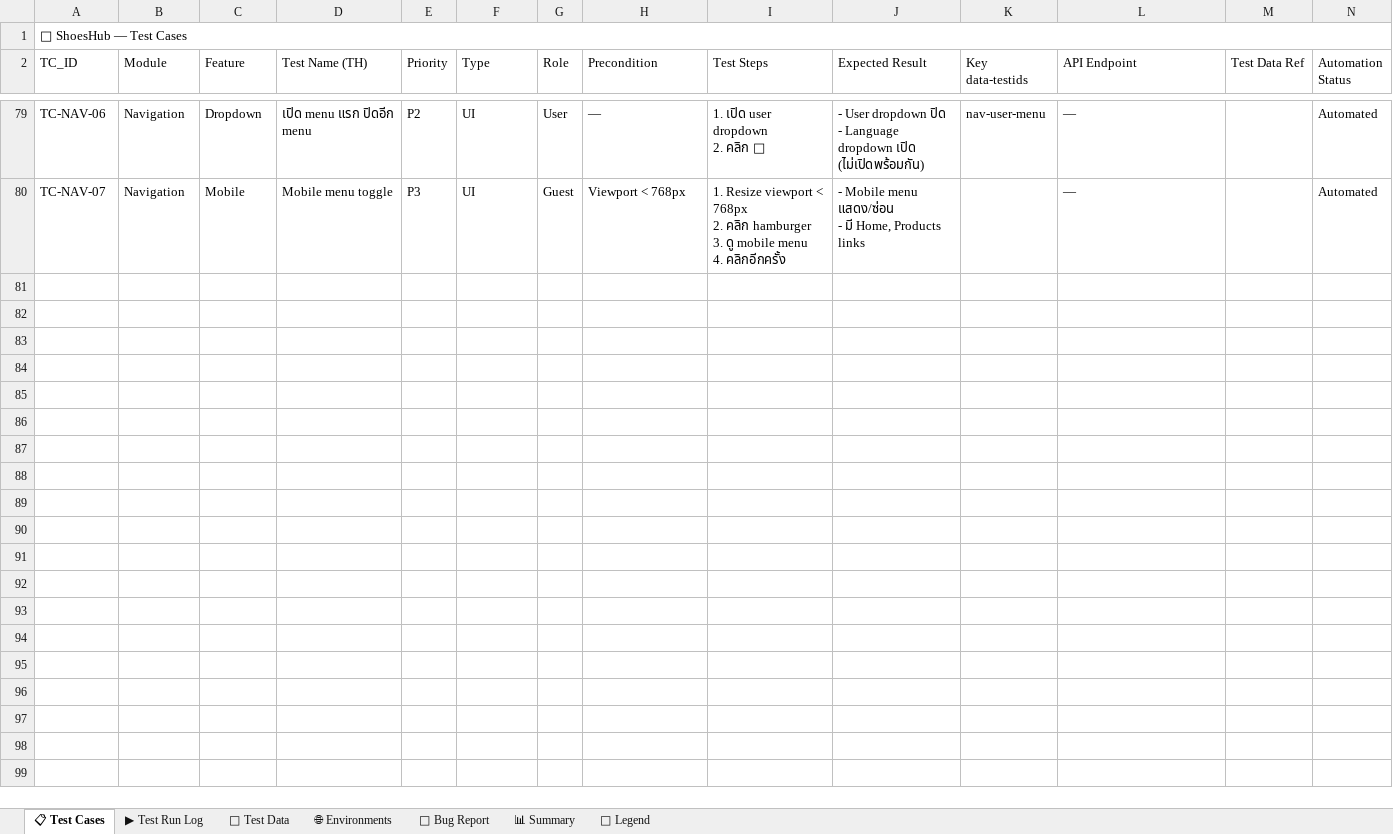
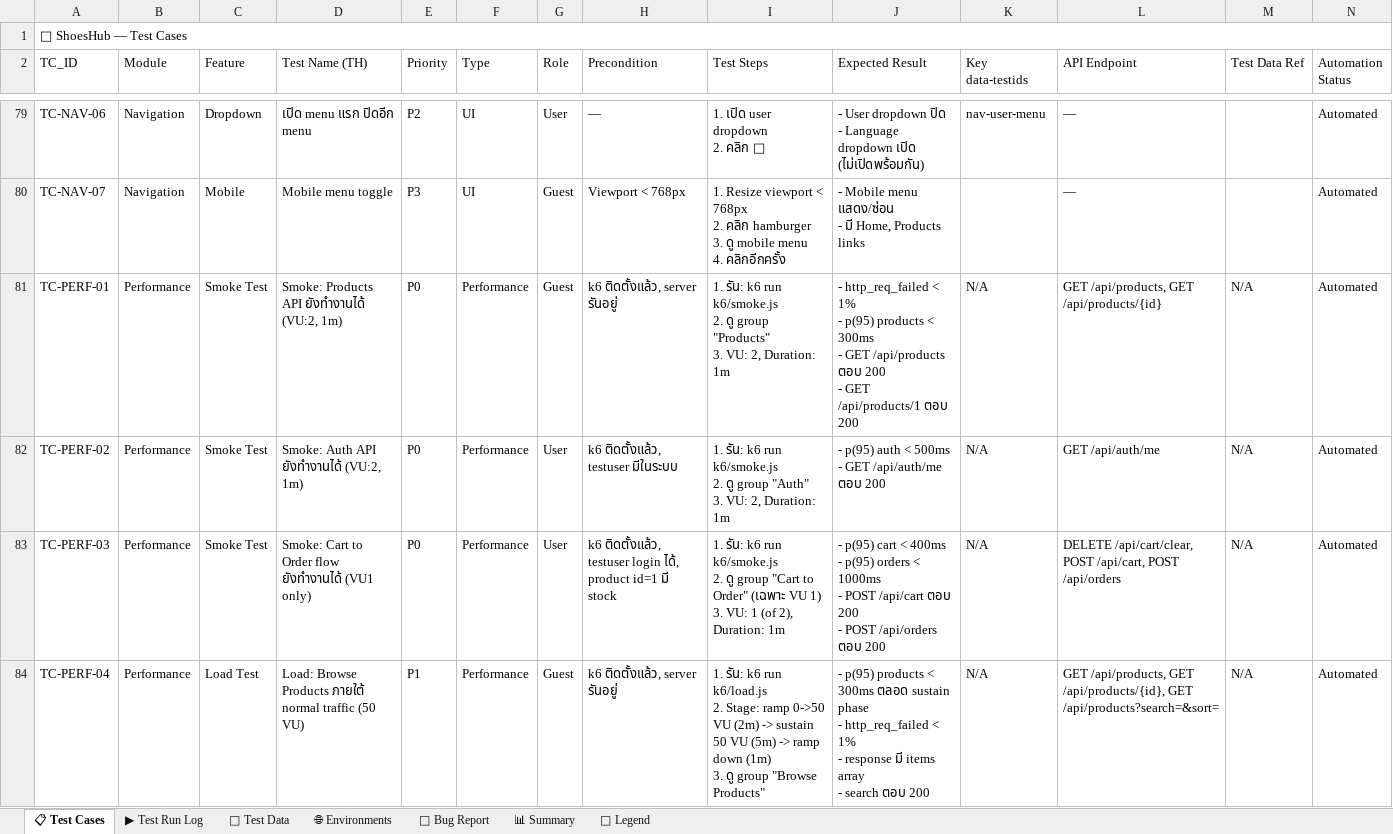
Before and after one commit to mongoemon/testweb-e2e, an Excel workbook: docs/ShoesHub_Test_Cases.xlsx, sheet 📋 Test Cases, drawn as a sheet; only a part is shown, gaps mark what is left out; values as stored, in another font and other column widths than the file's, no borders; rows hold the shown columns only; ↵ is a line break in a cell; the diff covers the shown part only; the diff names each change by its address in the sheet, - before the commit and + after, or states it on an @@ line.

```diff
--- a/docs/ShoesHub_Test_Cases.xlsx (sheet 📋 Test Cases)
+++ b/docs/ShoesHub_Test_Cases.xlsx (sheet 📋 Test Cases)
+row 81: TC-PERF-01 | Performance | Smoke Test | Smoke: Products API ยังทำงานได้ (VU:2, 1m) | P0 | Performance | Guest | k6 ติดตั้งแล้ว, server รันอยู่ | 1. รัน: k6 run k6/smoke.js ↵ 2. ดู group "Products" ↵ 3. VU: 2, Duration: 1m | - http_req_failed < 1% ↵ - p(95) products < 300ms ↵ - GET /api/products ตอบ 200 ↵ - GET /api/products/1 ตอบ 200 | N/A | GET /api/products, GET /api/products/{id} | N/A | Automated
+row 82: TC-PERF-02 | Performance | Smoke Test | Smoke: Auth API ยังทำงานได้ (VU:2, 1m) | P0 | Performance | User | k6 ติดตั้งแล้ว, testuser มีในระบบ | 1. รัน: k6 run k6/smoke.js ↵ 2. ดู group "Auth" ↵ 3. VU: 2, Duration: 1m | - p(95) auth < 500ms ↵ - GET /api/auth/me ตอบ 200 | N/A | GET /api/auth/me | N/A | Automated
+row 83: TC-PERF-03 | Performance | Smoke Test | Smoke: Cart to Order flow ยังทำงานได้ (VU1 only) | P0 | Performance | User | k6 ติดตั้งแล้ว, testuser login ได้, product id=1 มี stock | 1. รัน: k6 run k6/smoke.js ↵ 2. ดู group "Cart to Order" (เฉพาะ VU 1) ↵ 3. VU: 1 (of 2), Duration: 1m | - p(95) cart < 400ms ↵ - p(95) orders < 1000ms ↵ - POST /api/cart ตอบ 200 ↵ - POST /api/orders ตอบ 200 | N/A | DELETE /api/cart/clear, POST /api/cart, POST /api/orders | N/A | Automated
+row 84: TC-PERF-04 | Performance | Load Test | Load: Browse Products ภายใต้ normal traffic (50 VU) | P1 | Performance | Guest | k6 ติดตั้งแล้ว, server รันอยู่ | 1. รัน: k6 run k6/load.js ↵ 2. Stage: ramp 0->50 VU (2m) -> sustain 50 VU (5m) -> ramp down (1m) ↵ 3. ดู group "Browse Products" | - p(95) products < 300ms ตลอด sustain phase ↵ - http_req_failed < 1% ↵ - response มี items array ↵ - search ตอบ 200 | N/A | GET /api/products, GET /api/products/{id}, GET /api/products?search=&sort= | N/A | Automated
```
Also changed, not shown: 10 added rows elsewhere in this sheet, sheet ▶ Test Run Log, sheet 📊 Summary, 6 other files.
